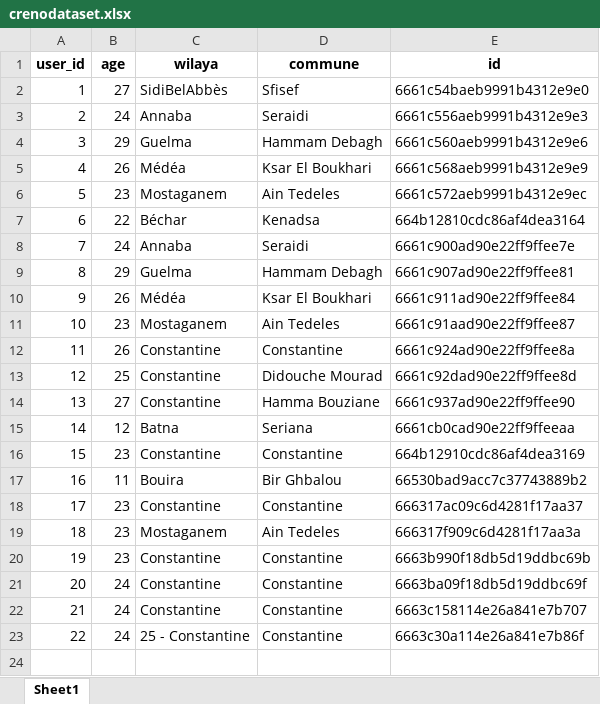
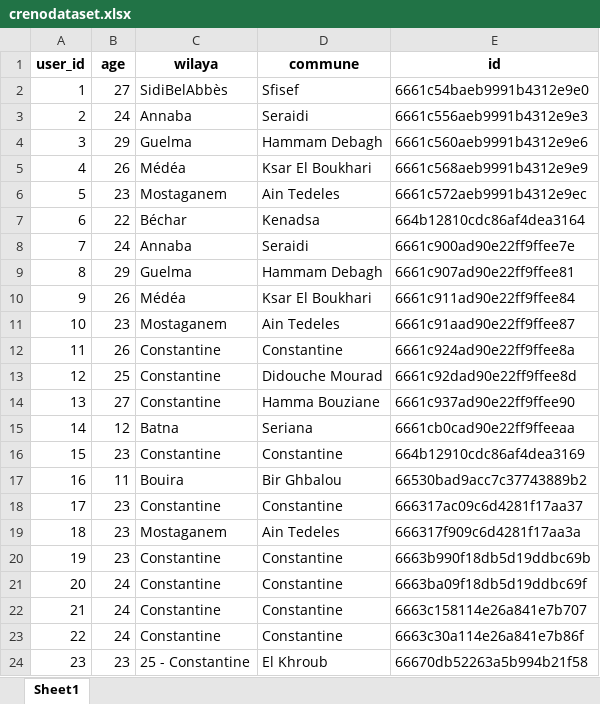
Before and after one commit to h0996g/creno, an Excel workbook: python/crenodataset.xlsx, sheet Sheet1, drawn as a sheet; values as stored, in another font and other column widths than the file's, no borders; the diff names each change by its address in the sheet, - before the commit and + after, or states it on an @@ line.

```diff
--- a/python/crenodataset.xlsx (sheet Sheet1)
+++ b/python/crenodataset.xlsx (sheet Sheet1)
-C23 (wilaya): 25 - Constantine
+C23 (wilaya): Constantine
+row 24: 23 | 23 | 25 - Constantine | El Khroub | 66670db52263a5b994b21f58
```
Also changed, not shown: 3 other files.
